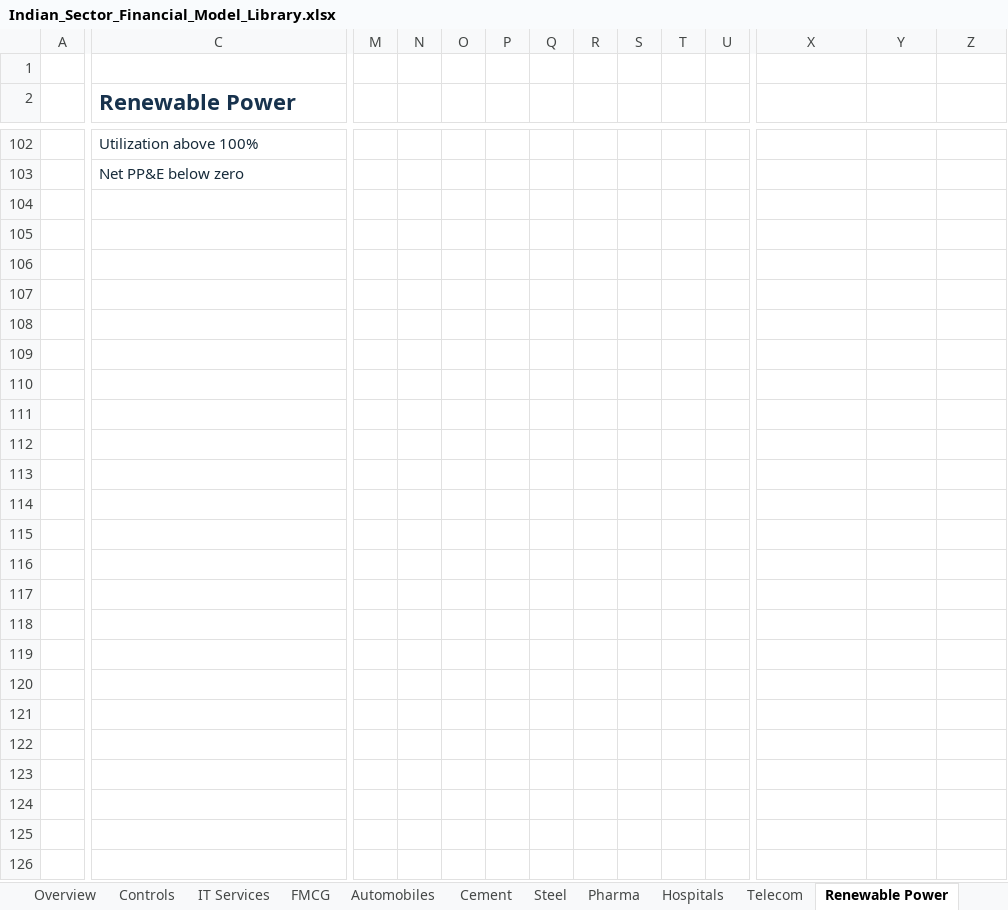
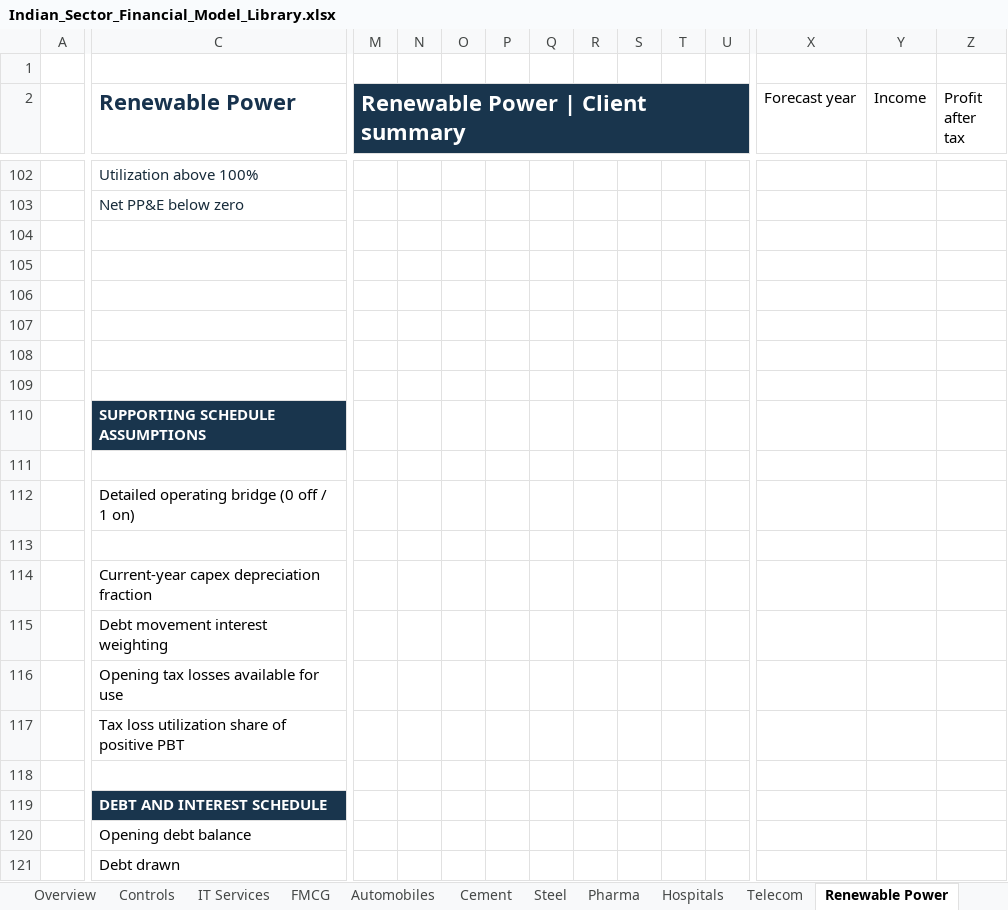
Before and after one commit to shivamagw06-dev/AGI, an Excel workbook: server/assets/financial-models/Indian_Sector_Financial_Model_Library.xlsx, sheet Renewable Power, drawn as a sheet; only a part is shown, gaps mark what is left out; values as stored, in another font and other column widths than the file's, no borders; charts and pictures and conditional formats not drawn; rows hold the shown columns only; the diff covers the shown part only; the diff names each change by its address in the sheet, - before the commit and + after, or states it on an @@ line.

Commit message:
Upgrade financial models with safeguards schedules history and native exports (#1275)
Co-authored-by: Shivam Agarwal <shivamagw06-dev@users.noreply.github.com>

```diff
--- a/server/assets/financial-models/Indian_Sector_Financial_Model_Library.xlsx (sheet Renewable Power)
+++ b/server/assets/financial-models/Indian_Sector_Financial_Model_Library.xlsx (sheet Renewable Power)
-M2: (empty)
+M2: Renewable Power | Client summary
-M2:U2 fill: none
+M2:U2 fill: #19354D
+M2:U2 merged
-X2: (empty)
+X2: Forecast year
-Y2: (empty)
+Y2: Income
-Z2: (empty)
+Z2: Profit after tax
+row 104: (empty)
+row 105: (empty)
+row 106: (empty)
+row 107: (empty)
+row 108: (empty)
+row 109: (empty)
+row 110:  | SUPPORTING SCHEDULE ASSUMPTIONS
+row 111: (empty)
+row 112:  | Detailed operating bridge (0 off / 1 on)
+row 113: (empty)
+row 114:  | Current-year capex depreciation fraction
+row 115:  | Debt movement interest weighting
+row 116:  | Opening tax losses available for use
+row 117:  | Tax loss utilization share of positive PBT
+row 118: (empty)
+row 119:  | DEBT AND INTEREST SCHEDULE
+row 120:  | Opening debt balance
+row 121:  | Debt drawn
```
Also changed, not shown: 362 added rows, 192 edited cells, cell formats and merged cells elsewhere in this sheet, sheet IT Services, sheet Hotels, sheet Hospitals, sheet EPC, sheet Telecom, sheet Retail, 10 more sheets, formulas that keep their value, charts or pictures, 17 other files.
